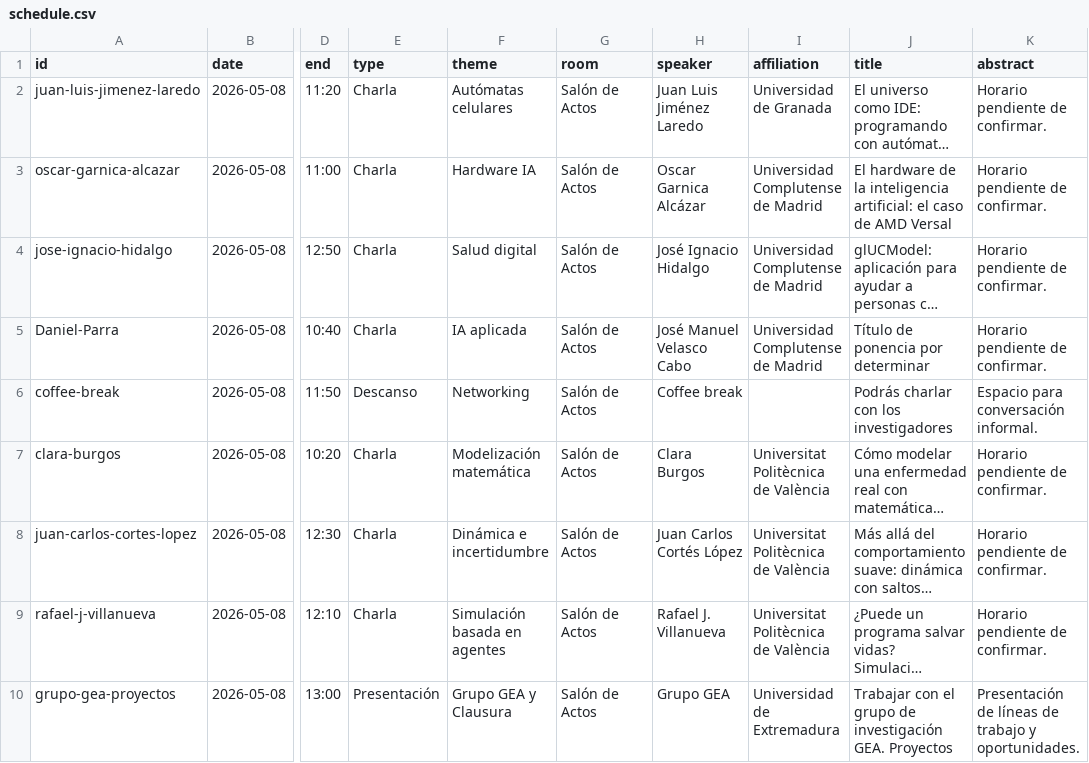
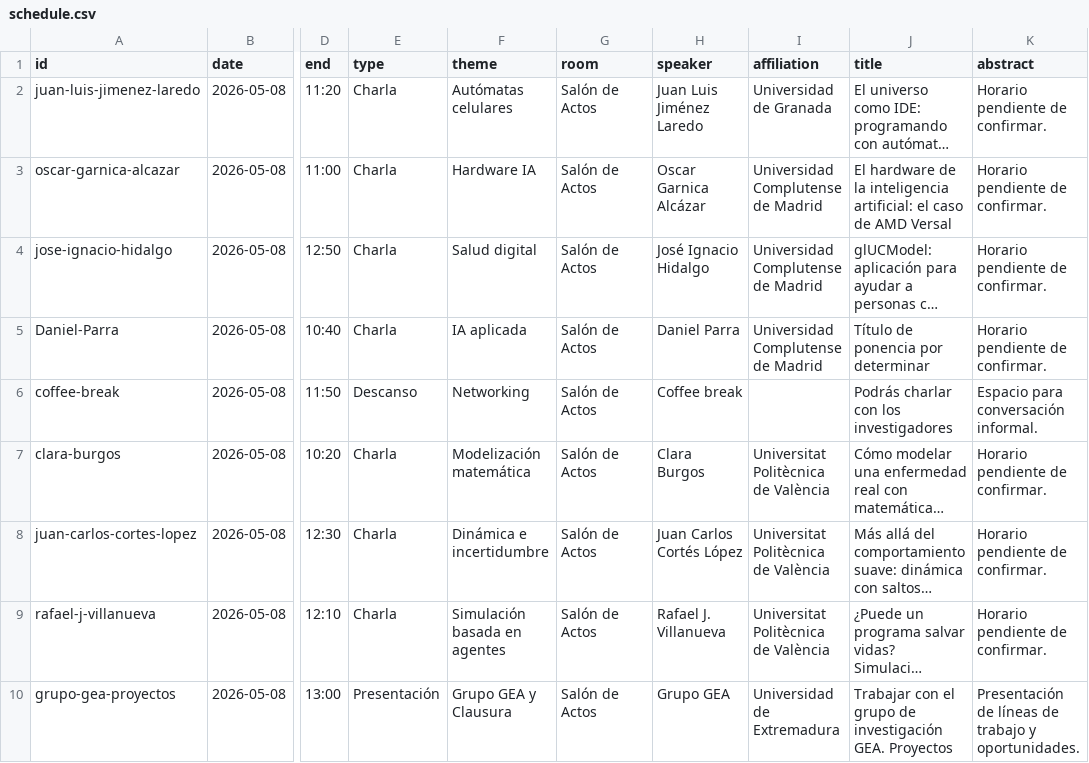
Before and after one commit to SEECS-Project/deepbio-2026, a CSV file: content/schedule.csv, drawn as a sheet; only a part is shown, gaps mark what is left out; long unchanged cells end in …; the diff names each change by its address in the sheet, - before the commit and + after, or states it on an @@ line.

Commit message:
Update schedule.csv

```diff
--- a/content/schedule.csv
+++ b/content/schedule.csv
-H5 (speaker): José Manuel Velasco Cabo
+H5 (speaker): Daniel Parra
```
